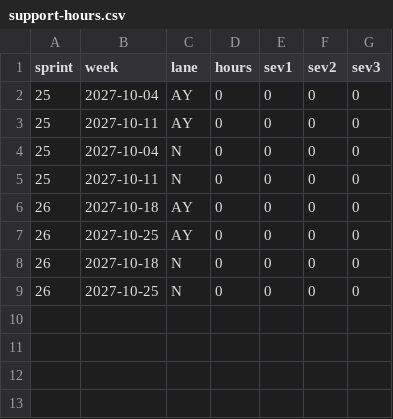
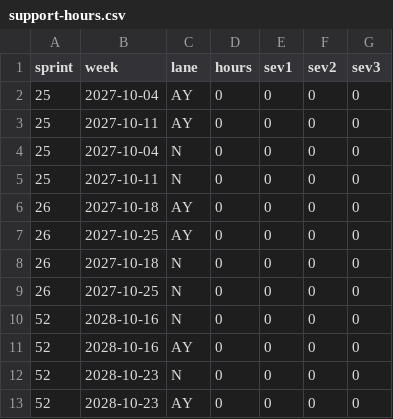
Before and after one commit to notanaskhan/abacus, a CSV file: docs/ops/pilot/support-hours.csv, drawn as a sheet; the diff names each change by its address in the sheet, - before the commit and + after, or states it on an @@ line.

```diff
--- a/docs/ops/pilot/support-hours.csv
+++ b/docs/ops/pilot/support-hours.csv
+row 10: 52 | 2028-10-16 | N | 0 | 0 | 0 | 0
+row 11: 52 | 2028-10-16 | AY | 0 | 0 | 0 | 0
+row 12: 52 | 2028-10-23 | N | 0 | 0 | 0 | 0
+row 13: 52 | 2028-10-23 | AY | 0 | 0 | 0 | 0
```
Also changed, not shown: 3 other files.
